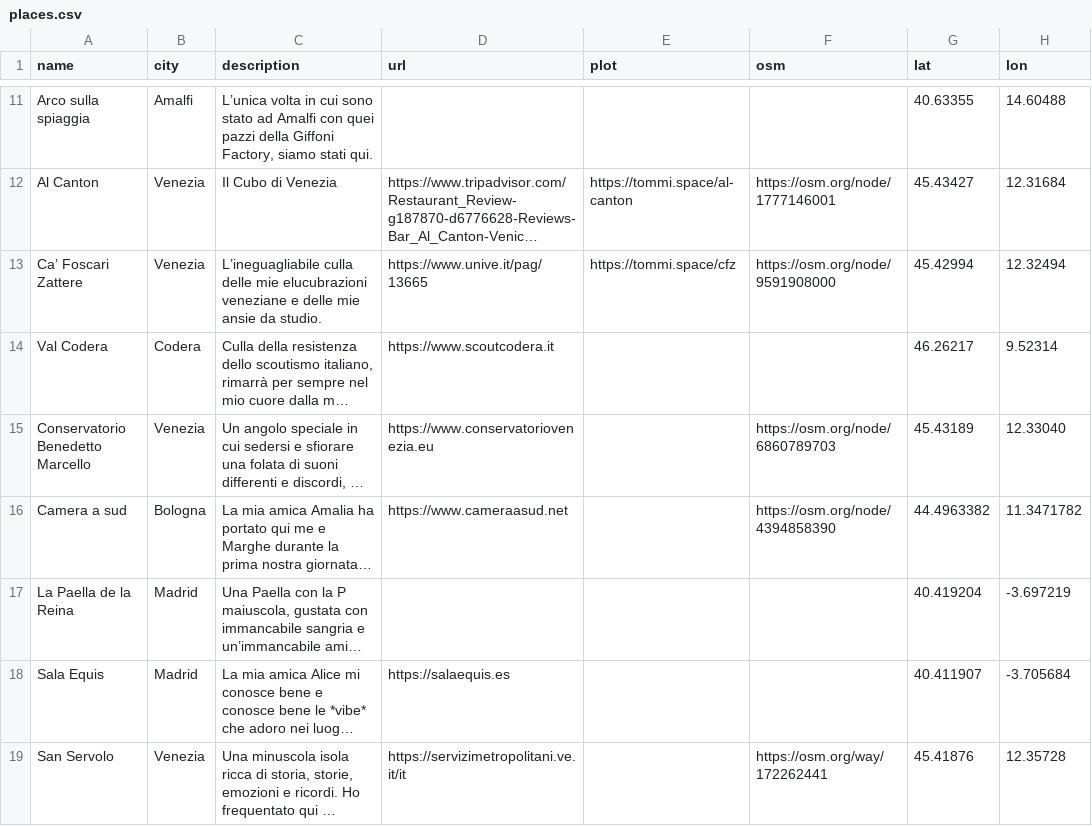
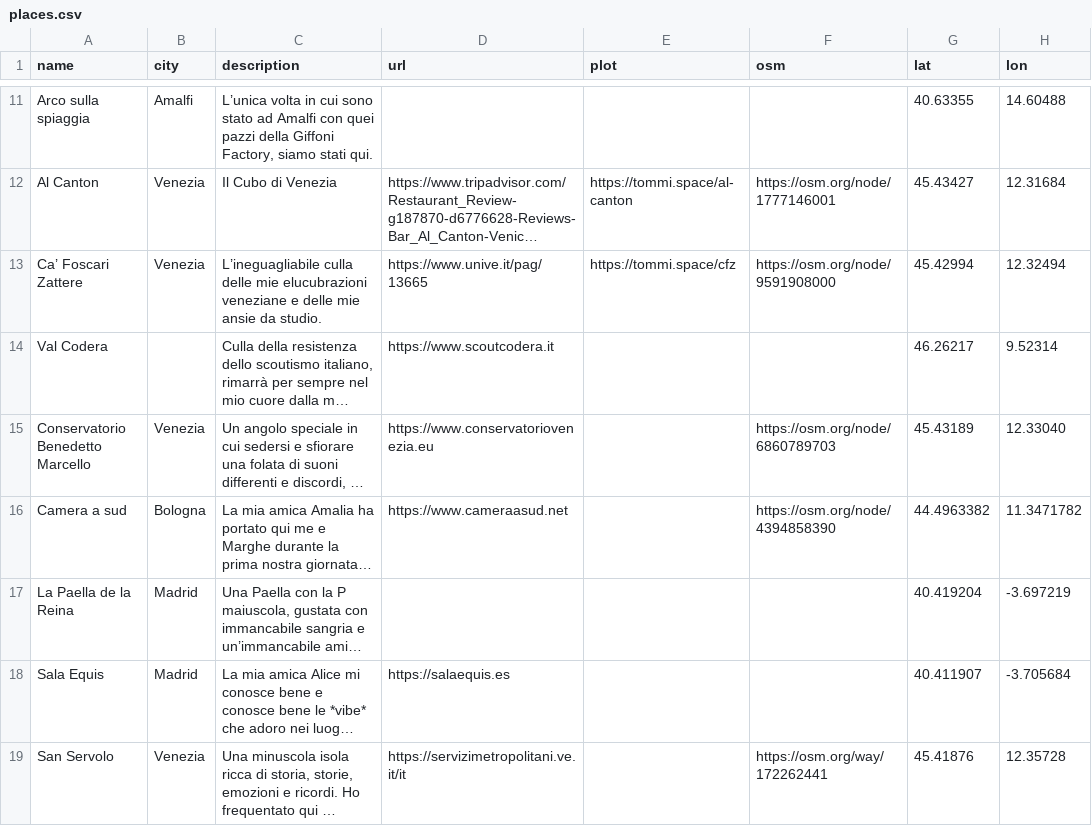
Before and after one commit to xplosionmind/tommi.space, a CSV file: data/places.csv, drawn as a sheet; only a part is shown, gaps mark what is left out; long unchanged cells end in …; the diff names each change by its address in the sheet, - before the commit and + after, or states it on an @@ line.

```diff
--- a/data/places.csv
+++ b/data/places.csv
-B14 (city): Codera
+B14 (city): (empty)
```
Also changed, not shown: 2 other files.
